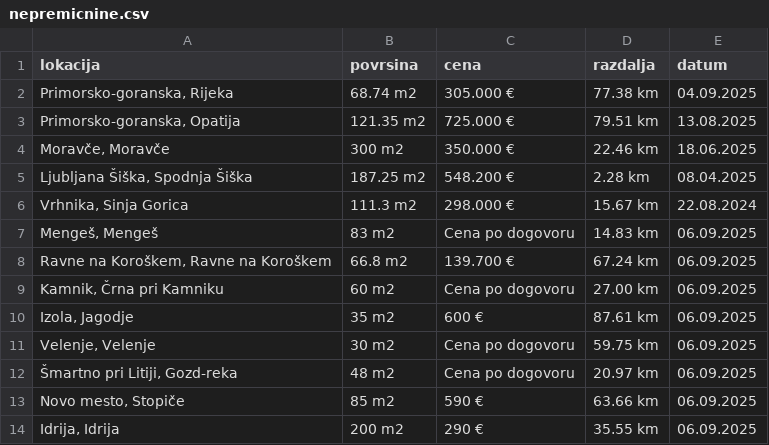
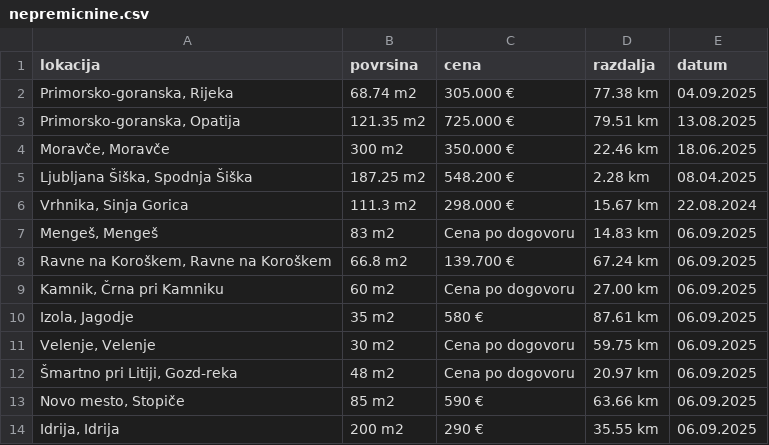
Before and after one commit to TinejLampic/projektna-naloga, a CSV file: podatki/nepremicnine.csv, drawn as a sheet; only a part is shown.

```diff
--- a/podatki/nepremicnine.csv
+++ b/podatki/nepremicnine.csv
@@ -9,3 +9,3 @@ lokacija,povrsina,cena,razdalja,datum
 "Kamnik, Črna pri Kamniku",60 m2,Cena po dogovoru,27.00 km,06.09.2025
-"Izola, Jagodje",35 m2,600 €,87.61 km,06.09.2025
+"Izola, Jagodje",35 m2,580 €,87.61 km,06.09.2025
 "Velenje, Velenje",30 m2,Cena po dogovoru,59.75 km,06.09.2025
```
Also changed, not shown: 1 other file.
